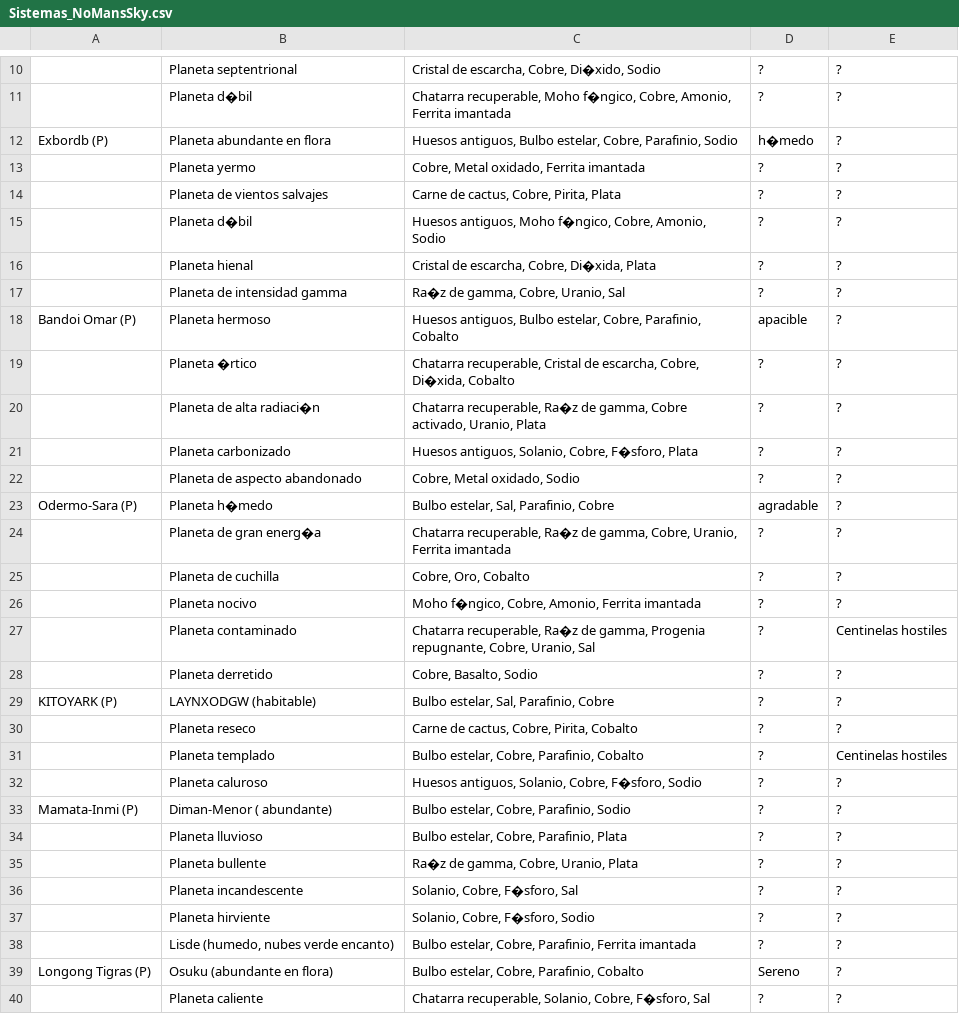
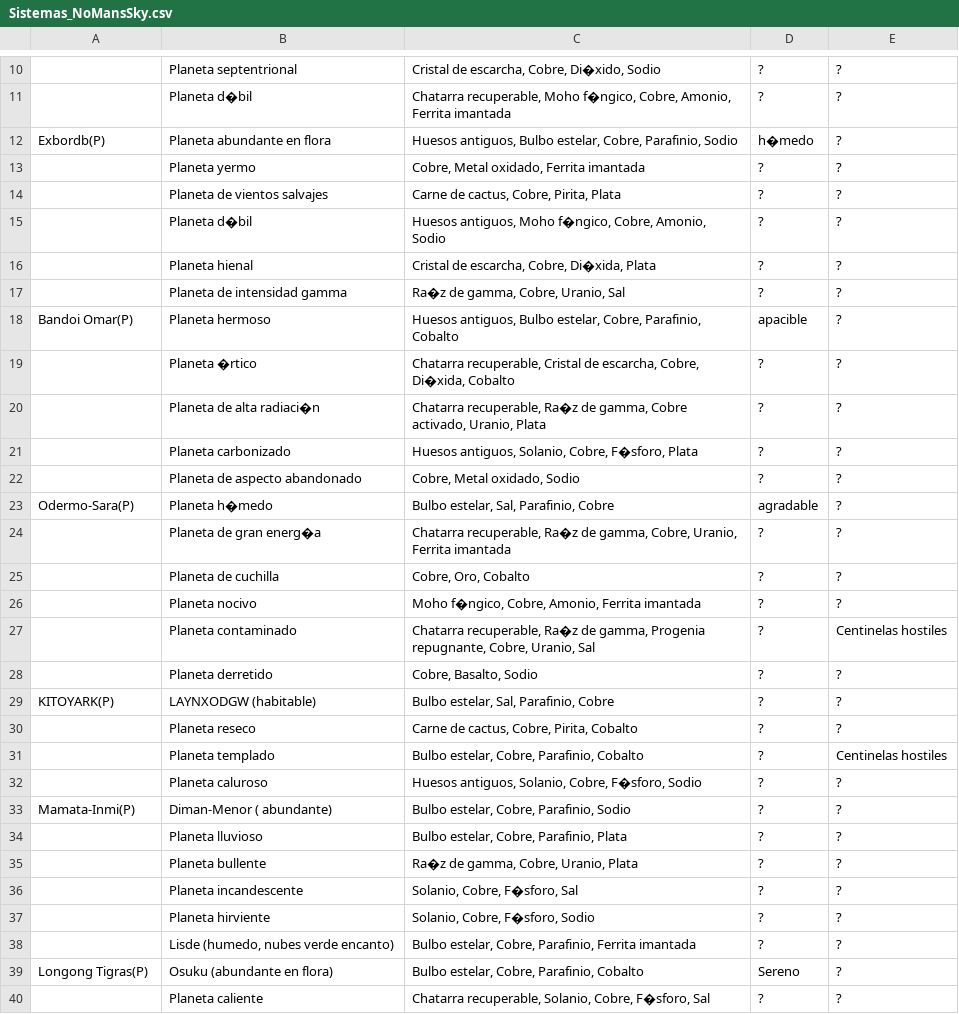
Before and after one commit to Ialtube/Ialtube.github.io, a CSV file: nms/Sistemas_NoMansSky.csv, drawn as a sheet; only a part is shown, gaps mark what is left out; the diff names each change by its address in the sheet, - before the commit and + after, or states it on an @@ line.

Commit message:
Fix

```diff
--- a/nms/Sistemas_NoMansSky.csv
+++ b/nms/Sistemas_NoMansSky.csv
-A12: Exbordb (P)
+A12: Exbordb(P)
-A18: Bandoi Omar (P)
+A18: Bandoi Omar(P)
-A23: Odermo-Sara (P)
+A23: Odermo-Sara(P)
-A29: KITOYARK (P)
+A29: KITOYARK(P)
-A33: Mamata-Inmi (P)
+A33: Mamata-Inmi(P)
-A39: Longong Tigras (P)
+A39: Longong Tigras(P)
```
